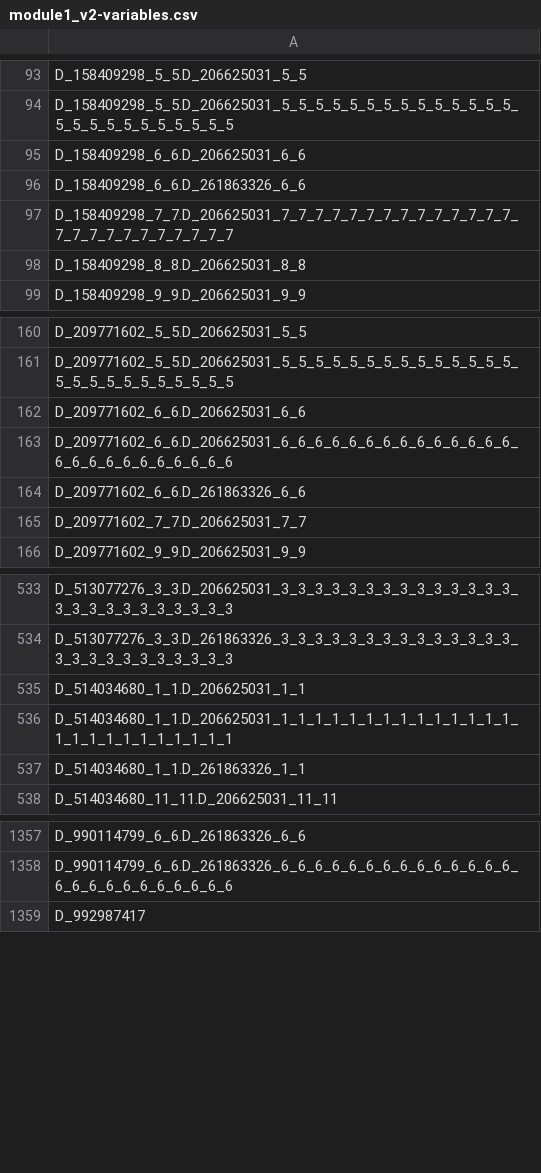
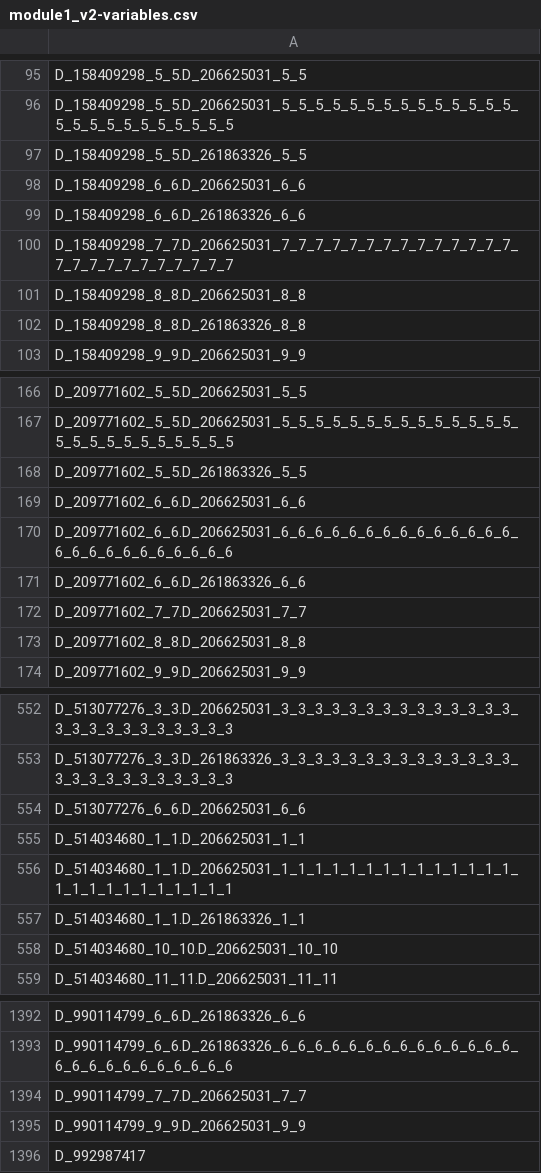
Before and after one commit to Analyticsphere/flatteningRequests, a CSV file: queryGenerators/FlatConnect_queries/module1_v2/prod/module1_v2-variables.csv, drawn as a sheet; only a part is shown, gaps mark what is left out; the diff covers the shown part only.

```diff
--- a/queryGenerators/FlatConnect_queries/module1_v2/prod/module1_v2-variables.csv
+++ b/queryGenerators/FlatConnect_queries/module1_v2/prod/module1_v2-variables.csv
@@ -94,2 +96,3 @@ D_158409298_5_5.D_206625031_5_5
 D_158409298_5_5.D_206625031_5_5_5_5_5_5_5_5_5_5_5_5_5_5_5_5_5_5_5_5_5_5_5_5_5
+D_158409298_5_5.D_261863326_5_5
 D_158409298_6_6.D_206625031_6_6
@@ -98,2 +101,3 @@ D_158409298_7_7.D_206625031_7_7_7_7_7_7_7_7_7_7_7_7_7_7_7_7_7_7_7_7_7_7_7_7_7
 D_158409298_8_8.D_206625031_8_8
+D_158409298_8_8.D_261863326_8_8
 D_158409298_9_9.D_206625031_9_9
@@ -161,2 +167,3 @@ D_209771602_5_5.D_206625031_5_5
 D_209771602_5_5.D_206625031_5_5_5_5_5_5_5_5_5_5_5_5_5_5_5_5_5_5_5_5_5_5_5_5_5
+D_209771602_5_5.D_261863326_5_5
 D_209771602_6_6.D_206625031_6_6
@@ -165,2 +172,3 @@ D_209771602_6_6.D_261863326_6_6
 D_209771602_7_7.D_206625031_7_7
+D_209771602_8_8.D_206625031_8_8
 D_209771602_9_9.D_206625031_9_9
@@ -534,2 +553,3 @@ D_513077276_3_3.D_206625031_3_3_3_3_3_3_3_3_3_3_3_3_3_3_3_3_3_3_3_3_3_3_3_3_3
 D_513077276_3_3.D_261863326_3_3_3_3_3_3_3_3_3_3_3_3_3_3_3_3_3_3_3_3_3_3_3_3_3
+D_513077276_6_6.D_206625031_6_6
 D_514034680_1_1.D_206625031_1_1
@@ -537,2 +557,3 @@ D_514034680_1_1.D_206625031_1_1_1_1_1_1_1_1_1_1_1_1_1_1_1_1_1_1_1_1_1_1_1_1_1
 D_514034680_1_1.D_261863326_1_1
+D_514034680_10_10.D_206625031_10_10
 D_514034680_11_11.D_206625031_11_11
@@ -1358,2 +1393,4 @@ D_990114799_6_6.D_261863326_6_6
 D_990114799_6_6.D_261863326_6_6_6_6_6_6_6_6_6_6_6_6_6_6_6_6_6_6_6_6_6_6_6_6_6
+D_990114799_7_7.D_206625031_7_7
+D_990114799_9_9.D_206625031_9_9
 D_992987417
```
Also changed, not shown: 29 added rows elsewhere in this file, 5 other files.
